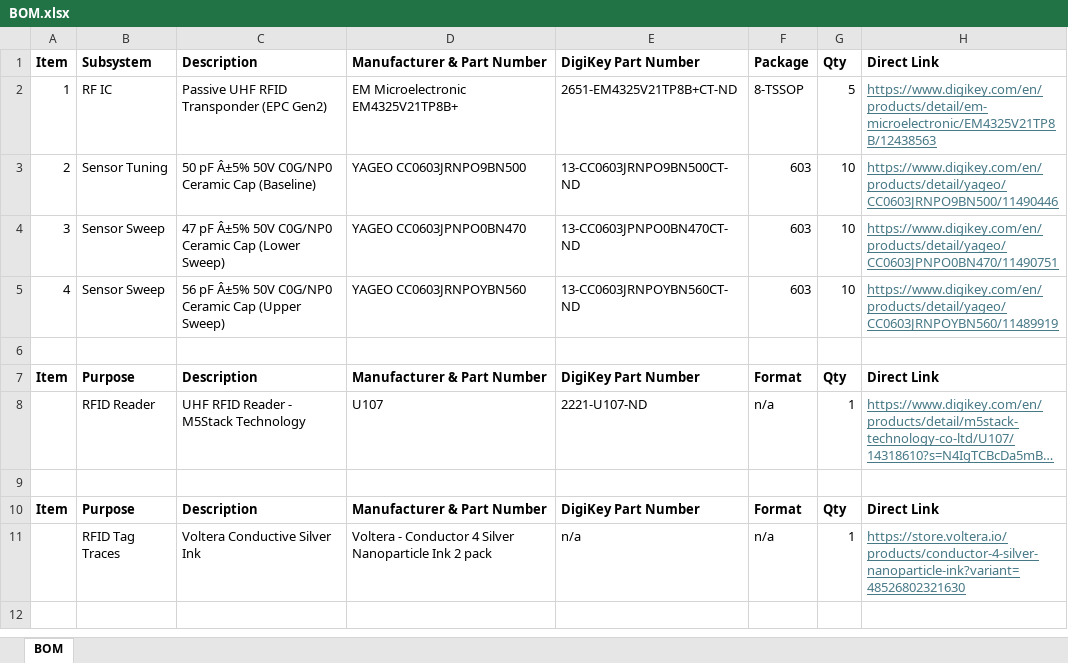
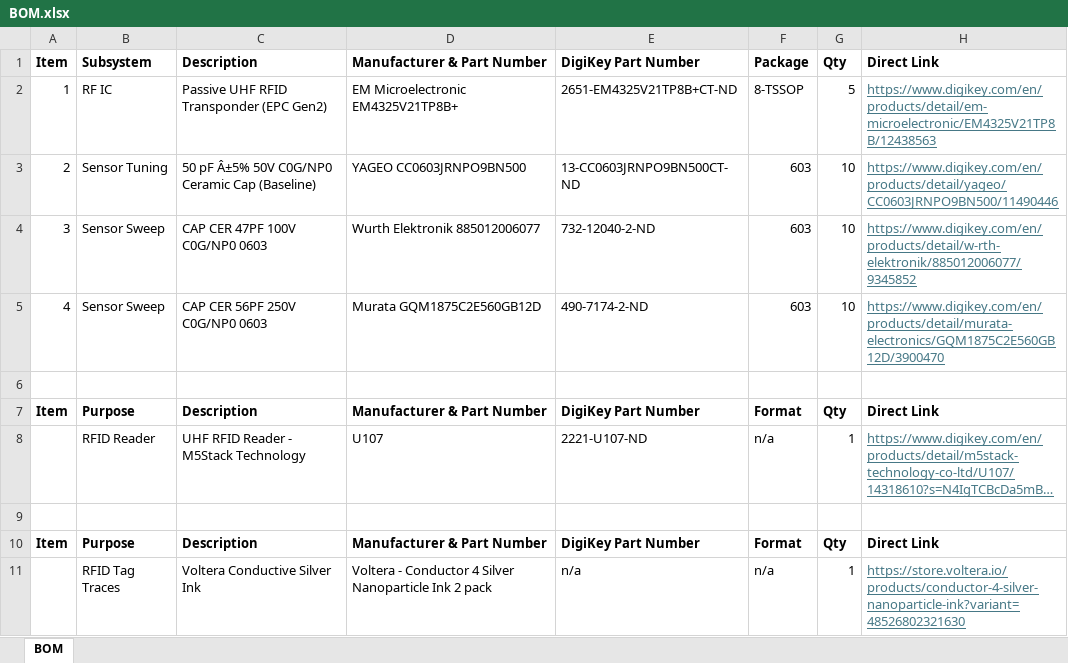
Before and after one commit to ARTS-Laboratory/Smart-Tire, an Excel workbook: RFID Tag/v0.1/BOM.xlsx, sheet BOM, drawn as a sheet; long unchanged cells end in …; values as stored, in another font and other column widths than the file's, no borders; the diff names each change by its address in the sheet, - before the commit and + after, or states it on an @@ line.

Commit message:
updated BOM
swapped capacitors

```diff
--- a/RFID Tag/v0.1/BOM.xlsx (sheet BOM)
+++ b/RFID Tag/v0.1/BOM.xlsx (sheet BOM)
-C4: 47 pF Â±5% 50V C0G/NP0 Ceramic Cap (Lower Sweep)
+C4: CAP CER 47PF 100V C0G/NP0 0603
-D4: YAGEO CC0603JPNPO0BN470
+D4: Wurth Elektronik 885012006077
-E4: 13-CC0603JPNPO0BN470CT-ND
+E4: 732-12040-2-ND
-H4: https://www.digikey.com/en/products/detail/yageo/CC0603JPNPO0BN470/11490751
+H4: https://www.digikey.com/en/products/detail/w-rth-elektronik/885012006077/9345852
-C5: 56 pF Â±5% 50V C0G/NP0 Ceramic Cap (Upper Sweep)
+C5: CAP CER 56PF 250V C0G/NP0 0603
-D5: YAGEO CC0603JRNPOYBN560
+D5: Murata GQM1875C2E560GB12D
-E5: 13-CC0603JRNPOYBN560CT-ND
+E5: 490-7174-2-ND
-H5: https://www.digikey.com/en/products/detail/yageo/CC0603JRNPOYBN560/11489919
+H5: https://www.digikey.com/en/products/detail/murata-electronics/GQM1875C2E560GB12D/3900470
```
